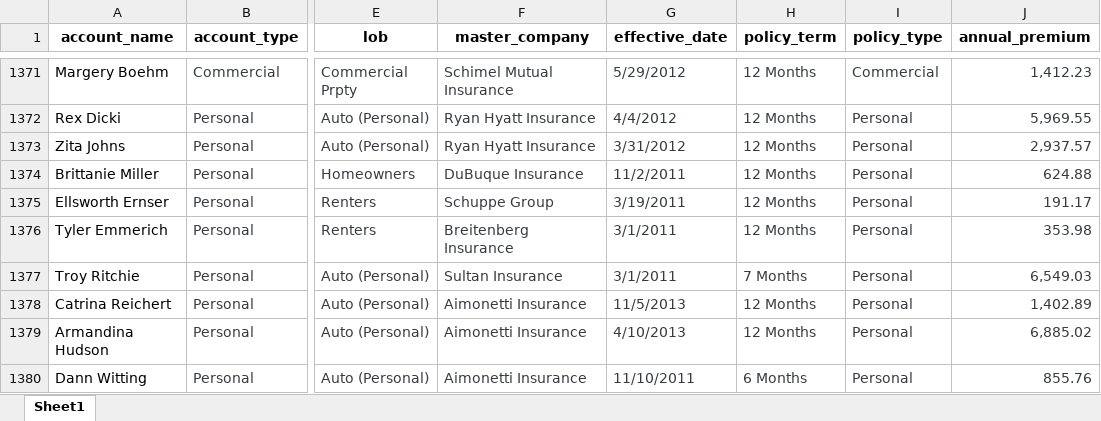
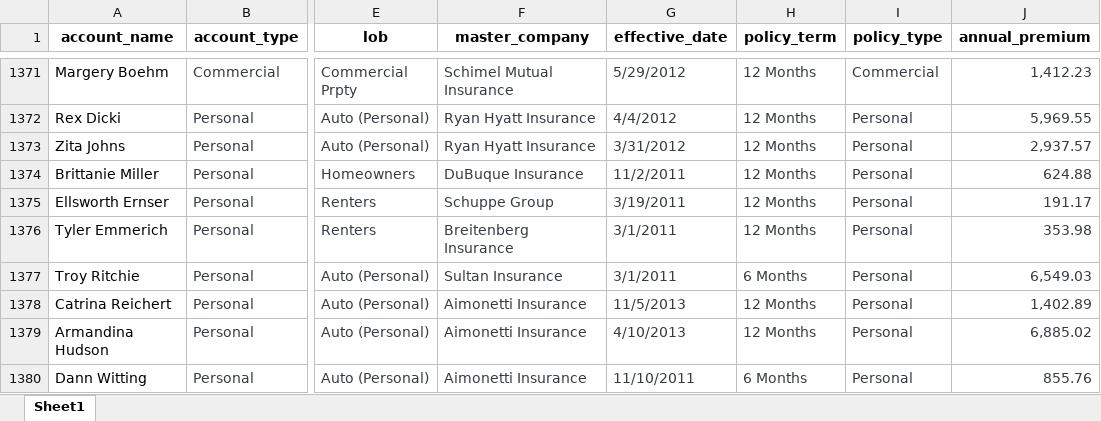
Before and after one commit to neuggs/Agency-Data, an Excel workbook: data/AgencyData_clean.xlsx, sheet Sheet1, drawn as a sheet; only a part is shown, gaps mark what is left out; values as stored, in another font and other column widths than the file's, no borders; the diff names each change by its address in the sheet, - before the commit and + after, or states it on an @@ line.

```diff
--- a/data/AgencyData_clean.xlsx (sheet Sheet1)
+++ b/data/AgencyData_clean.xlsx (sheet Sheet1)
-H1377 (policy_term): 7 Months
+H1377 (policy_term): 6 Months
```
Also changed, not shown: 14 other files.
